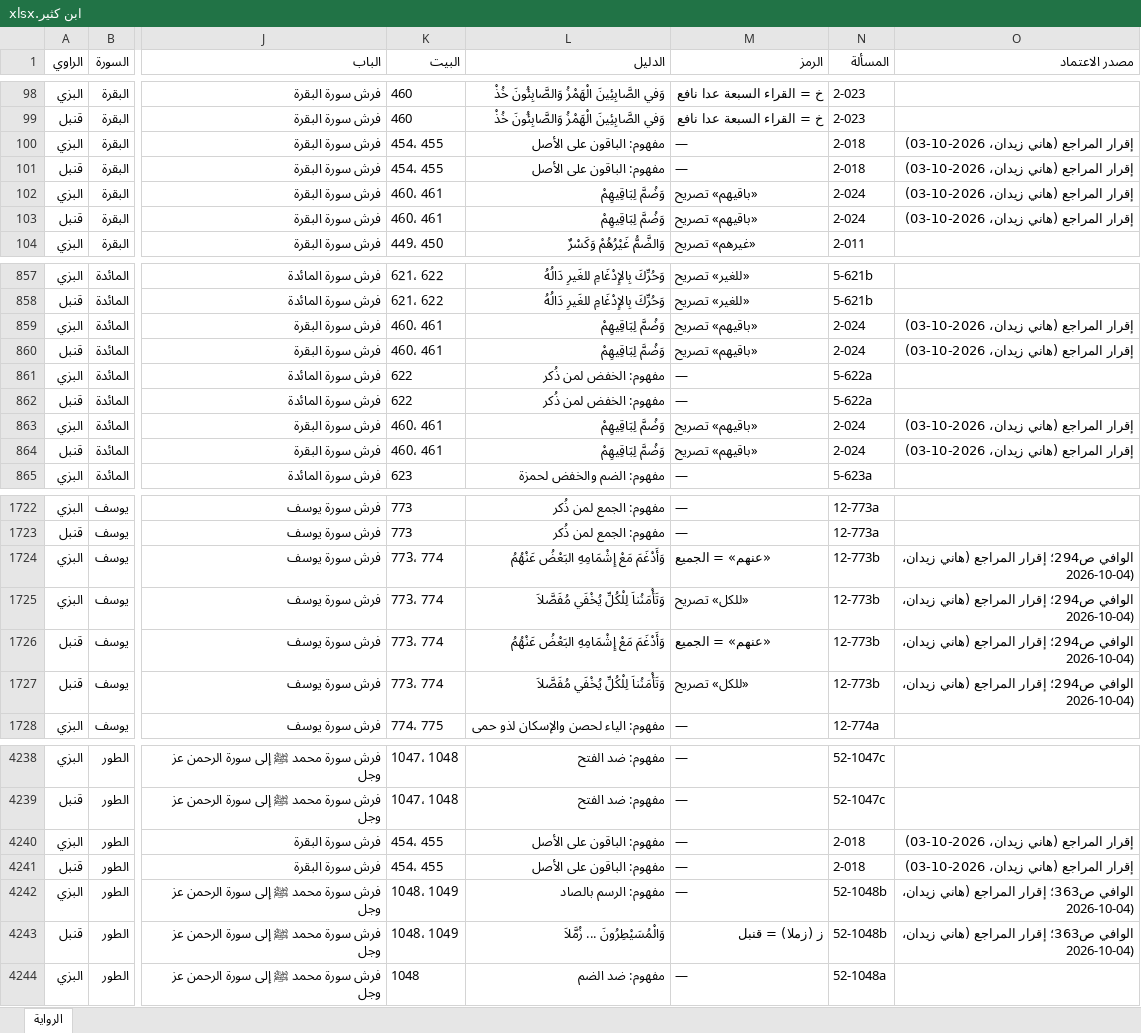
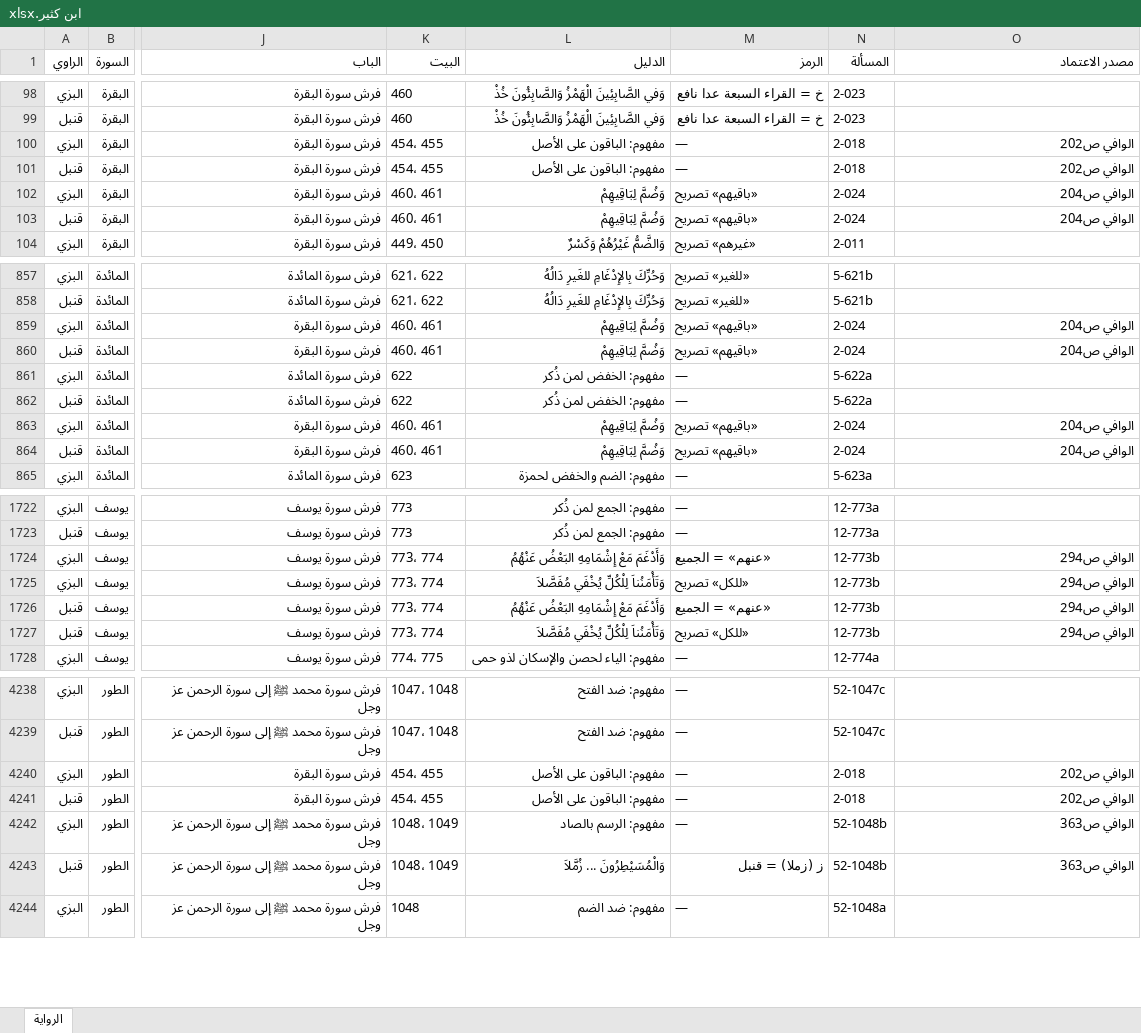
Before and after one commit to hanizeidan-svg/qiraat, an Excel workbook: data/out/riwayat/ابن كثير.xlsx, sheet الرواية, drawn as a sheet; only a part is shown, gaps mark what is left out; values as stored, in another font and other column widths than the file's, no borders; the diff covers the shown part only; the diff names each change by its address in the sheet, - before the commit and + after, or states it on an @@ line.

```diff
--- a/data/out/riwayat/ابن كثير.xlsx (sheet الرواية)
+++ b/data/out/riwayat/ابن كثير.xlsx (sheet الرواية)
-O100:O101 (مصدر الاعتماد): إقرار المراجع (هاني زيدان، 2026-10-03)
+O100:O101 (مصدر الاعتماد): الوافي ص202
-O102:O103 (مصدر الاعتماد): إقرار المراجع (هاني زيدان، 2026-10-03)
+O102:O103 (مصدر الاعتماد): الوافي ص204
-O859:O860 (مصدر الاعتماد): إقرار المراجع (هاني زيدان، 2026-10-03)
+O859:O860 (مصدر الاعتماد): الوافي ص204
-O863:O864 (مصدر الاعتماد): إقرار المراجع (هاني زيدان، 2026-10-03)
+O863:O864 (مصدر الاعتماد): الوافي ص204
-O1724:O1727 (مصدر الاعتماد): الوافي ص294؛ إقرار المراجع (هاني زيدان، 2026-10-04)
+O1724:O1727 (مصدر الاعتماد): الوافي ص294
-O4240:O4241 (مصدر الاعتماد): إقرار المراجع (هاني زيدان، 2026-10-03)
+O4240:O4241 (مصدر الاعتماد): الوافي ص202
-O4242:O4243 (مصدر الاعتماد): الوافي ص363؛ إقرار المراجع (هاني زيدان، 2026-10-04)
+O4242:O4243 (مصدر الاعتماد): الوافي ص363
```
Also changed, not shown: 60 edited cells elsewhere in this sheet, data/out/riwayat/أبو عمرو - الخلاف مع حفص.xlsx, 19 other files.
